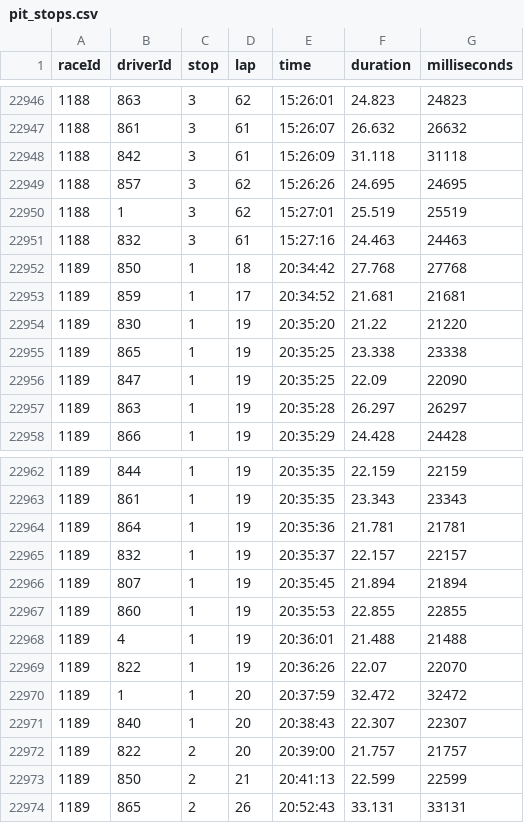
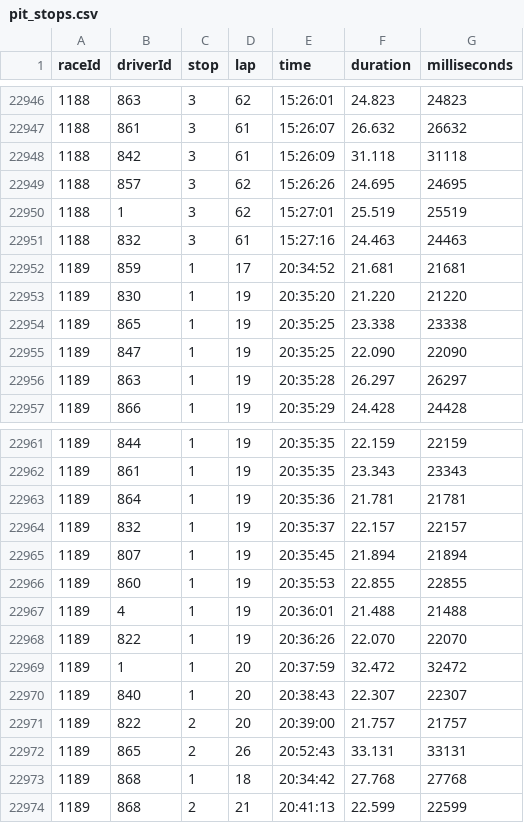
Before and after one commit to TracingInsights/RaceData, a CSV file: data/pit_stops.csv, drawn as a sheet; only a part is shown, gaps mark what is left out.

```diff
--- a/data/pit_stops.csv
+++ b/data/pit_stops.csv
@@ -22951,7 +22951,6 @@ raceId,driverId,stop,lap,time,duration,milliseconds
 1188,832,3,61,15:27:16,24.463,24463
-1189,850,1,18,20:34:42,27.768,27768
 1189,859,1,17,20:34:52,21.681,21681
-1189,830,1,19,20:35:20,21.22,21220
+1189,830,1,19,20:35:20,21.220,21220
 1189,865,1,19,20:35:25,23.338,23338
-1189,847,1,19,20:35:25,22.09,22090
+1189,847,1,19,20:35:25,22.090,22090
 1189,863,1,19,20:35:28,26.297,26297
@@ -22968,3 +22967,3 @@ raceId,driverId,stop,lap,time,duration,milliseconds
 1189,4,1,19,20:36:01,21.488,21488
-1189,822,1,19,20:36:26,22.07,22070
+1189,822,1,19,20:36:26,22.070,22070
 1189,1,1,20,20:37:59,32.472,32472
@@ -22972,3 +22971,4 @@ raceId,driverId,stop,lap,time,duration,milliseconds
 1189,822,2,20,20:39:00,21.757,21757
-1189,850,2,21,20:41:13,22.599,22599
 1189,865,2,26,20:52:43,33.131,33131
+1189,868,1,18,20:34:42,27.768,27768
+1189,868,2,21,20:41:13,22.599,22599
```
Also changed, not shown: 5 other files.
